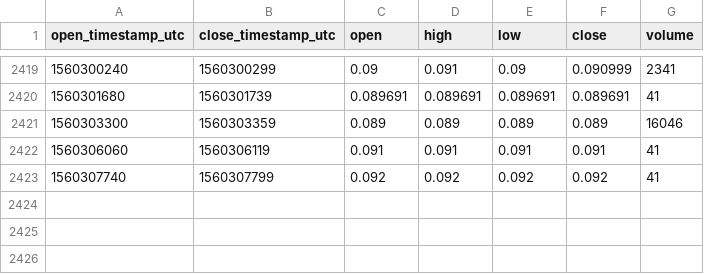
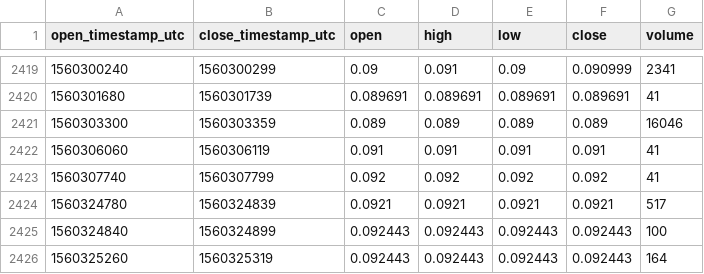
Before and after one commit to cryptobigbro/coinbasepro-CVC-USDC, a CSV file: coinbasepro-CVC-USDC-1m.csv, drawn as a sheet; only a part is shown, gaps mark what is left out.

Commit message:
Update OHLCV data.

```diff
--- a/coinbasepro-CVC-USDC-1m.csv
+++ b/coinbasepro-CVC-USDC-1m.csv
@@ -2423 +2423,4 @@ open_timestamp_utc,close_timestamp_utc,open,high,low,close,volume
 1560307740,1560307799,0.092,0.092,0.092,0.092,41
+1560324780,1560324839,0.0921,0.0921,0.0921,0.0921,517
+1560324840,1560324899,0.092443,0.092443,0.092443,0.092443,100
+1560325260,1560325319,0.092443,0.092443,0.092443,0.092443,164
```
Also changed, not shown: coinbasepro-CVC-USDC-1h.csv.
